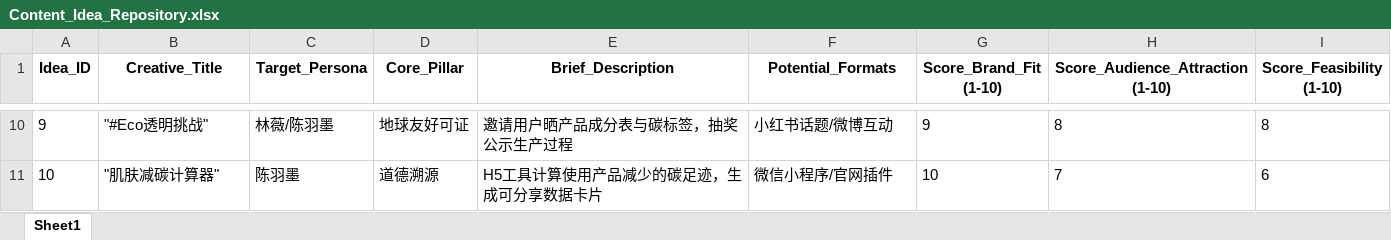
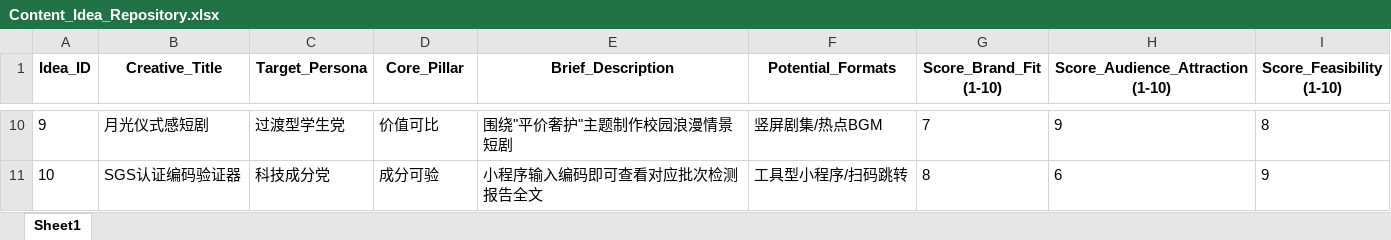
Before and after one commit to LyzZz55/ai_basis, an Excel workbook: outputs/Content_Idea_Repository.xlsx, sheet Sheet1, drawn as a sheet; only a part is shown, gaps mark what is left out; values as stored, in another font and other column widths than the file's, no borders; the diff covers the shown part only; the diff names each change by its address in the sheet, - before the commit and + after, or states it on an @@ line.

```diff
--- a/outputs/Content_Idea_Repository.xlsx (sheet Sheet1)
+++ b/outputs/Content_Idea_Repository.xlsx (sheet Sheet1)
-B10 (Creative_Title): "#Eco透明挑战"
+B10 (Creative_Title): 月光仪式感短剧
-C10 (Target_Persona): 林薇/陈羽墨
+C10 (Target_Persona): 过渡型学生党
-D10 (Core_Pillar): 地球友好可证
+D10 (Core_Pillar): 价值可比
-E10 (Brief_Description): 邀请用户晒产品成分表与碳标签，抽奖公示生产过程
+E10 (Brief_Description): 围绕"平价奢护"主题制作校园浪漫情景短剧
-F10 (Potential_Formats): 小红书话题/微博互动
+F10 (Potential_Formats): 竖屏剧集/热点BGM
-G10 (Score_Brand_Fit (1-10)): 9
+G10 (Score_Brand_Fit (1-10)): 7
-H10 (Score_Audience_Attraction (1-10)): 8
+H10 (Score_Audience_Attraction (1-10)): 9
-B11 (Creative_Title): "肌肤减碳计算器"
+B11 (Creative_Title): SGS认证编码验证器
-C11 (Target_Persona): 陈羽墨
+C11 (Target_Persona): 科技成分党
-D11 (Core_Pillar): 道德溯源
+D11 (Core_Pillar): 成分可验
-E11 (Brief_Description): H5工具计算使用产品减少的碳足迹，生成可分享数据卡片
+E11 (Brief_Description): 小程序输入编码即可查看对应批次检测报告全文
-F11 (Potential_Formats): 微信小程序/官网插件
+F11 (Potential_Formats): 工具型小程序/扫码跳转
-G11 (Score_Brand_Fit (1-10)): 10
+G11 (Score_Brand_Fit (1-10)): 8
-H11 (Score_Audience_Attraction (1-10)): 7
+H11 (Score_Audience_Attraction (1-10)): 6
-I11 (Score_Feasibility (1-10)): 6
+I11 (Score_Feasibility (1-10)): 9
```
Also changed, not shown: 56 edited cells elsewhere in this sheet, outputs/Master_Editorial_Calendar.xlsx, 23 other files.
